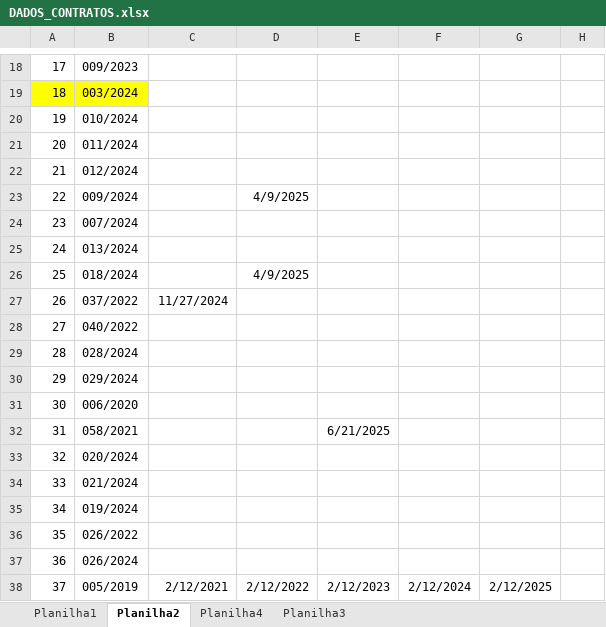
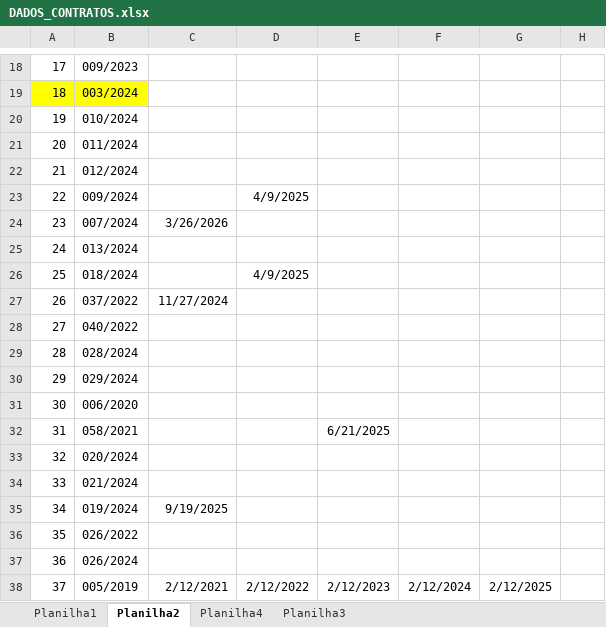
Before and after one commit to brumas2022/patrimonio, an Excel workbook: DADOS_CONTRATOS.xlsx, sheet Planilha2, drawn as a sheet; only a part is shown, gaps mark what is left out; values as stored, in another font and other column widths than the file's, no borders; the diff names each change by its address in the sheet, - before the commit and + after, or states it on an @@ line.

Commit message:
Update DADOS_CONTRATOS.xlsx

```diff
--- a/DADOS_CONTRATOS.xlsx (sheet Planilha2)
+++ b/DADOS_CONTRATOS.xlsx (sheet Planilha2)
-C24: (empty)
+C24: 3/26/2026
-C35: (empty)
+C35: 9/19/2025
```
